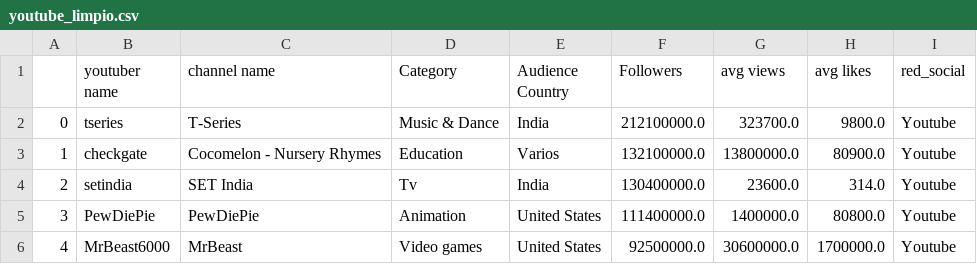
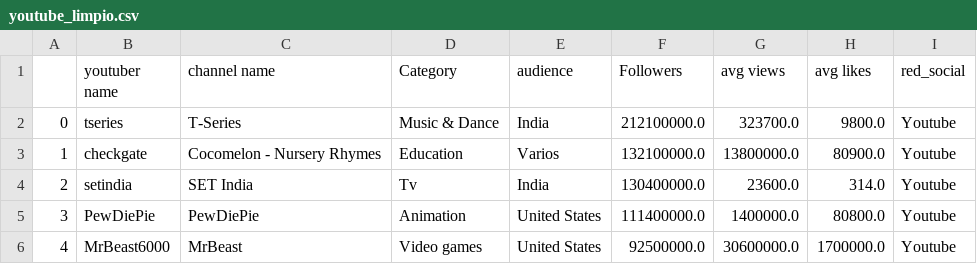
Before and after one commit to DLRomero/influencers, a CSV file: Datos/youtube_limpio.csv, drawn as a sheet; only a part is shown.

```diff
--- a/Datos/youtube_limpio.csv
+++ b/Datos/youtube_limpio.csv
@@ -1,2 +1,2 @@
-,youtuber name,channel name,Category,Audience Country,Followers,avg views,avg likes,red_social
+,youtuber name,channel name,Category,audience,Followers,avg views,avg likes,red_social
 0,tseries,T-Series,Music & Dance,India,212100000.0,323700.0,9800.0,Youtube
```
Also changed, not shown: Datos/ig_limpio.csv, 2 other files.
